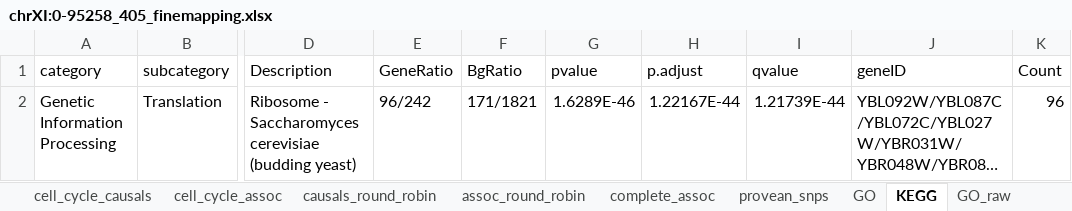
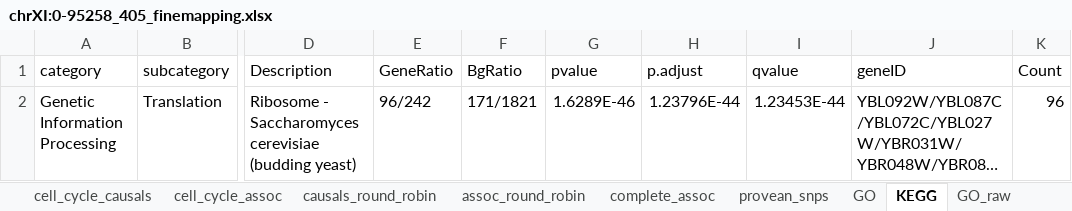
Before and after one commit to theboocock/finemapping_spreadsheets_single_cell, an Excel workbook: C/chrXI:0-95258_405_finemapping.xlsx, sheet KEGG, drawn as a sheet; only a part is shown, gaps mark what is left out; long unchanged cells end in …; values as stored, in another font and other column widths than the file's, no borders; the diff names each change by its address in the sheet, - before the commit and + after, or states it on an @@ line.

```diff
--- a/C/chrXI:0-95258_405_finemapping.xlsx (sheet KEGG)
+++ b/C/chrXI:0-95258_405_finemapping.xlsx (sheet KEGG)
-H2 (p.adjust): 1.22167E-44
+H2 (p.adjust): 1.23796E-44
-I2 (qvalue): 1.21739E-44
+I2 (qvalue): 1.23453E-44
```
Also changed, not shown: sheet directional_hotspot_local, sheet directional_hotspot_distal, A/chrXII:588097-735120_163_finemapping.xlsx, A/chrXIV:392167-490207_222_finemapping.xlsx, 45 other files.
